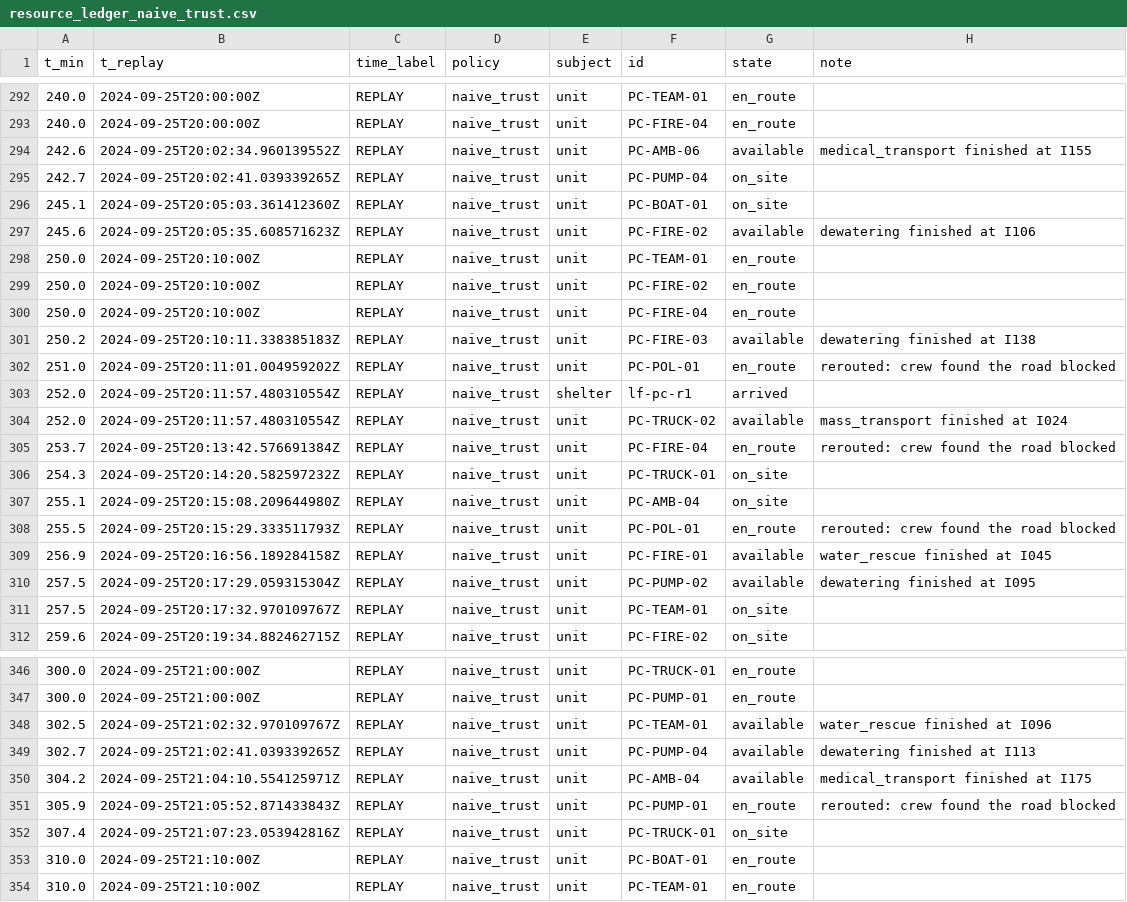
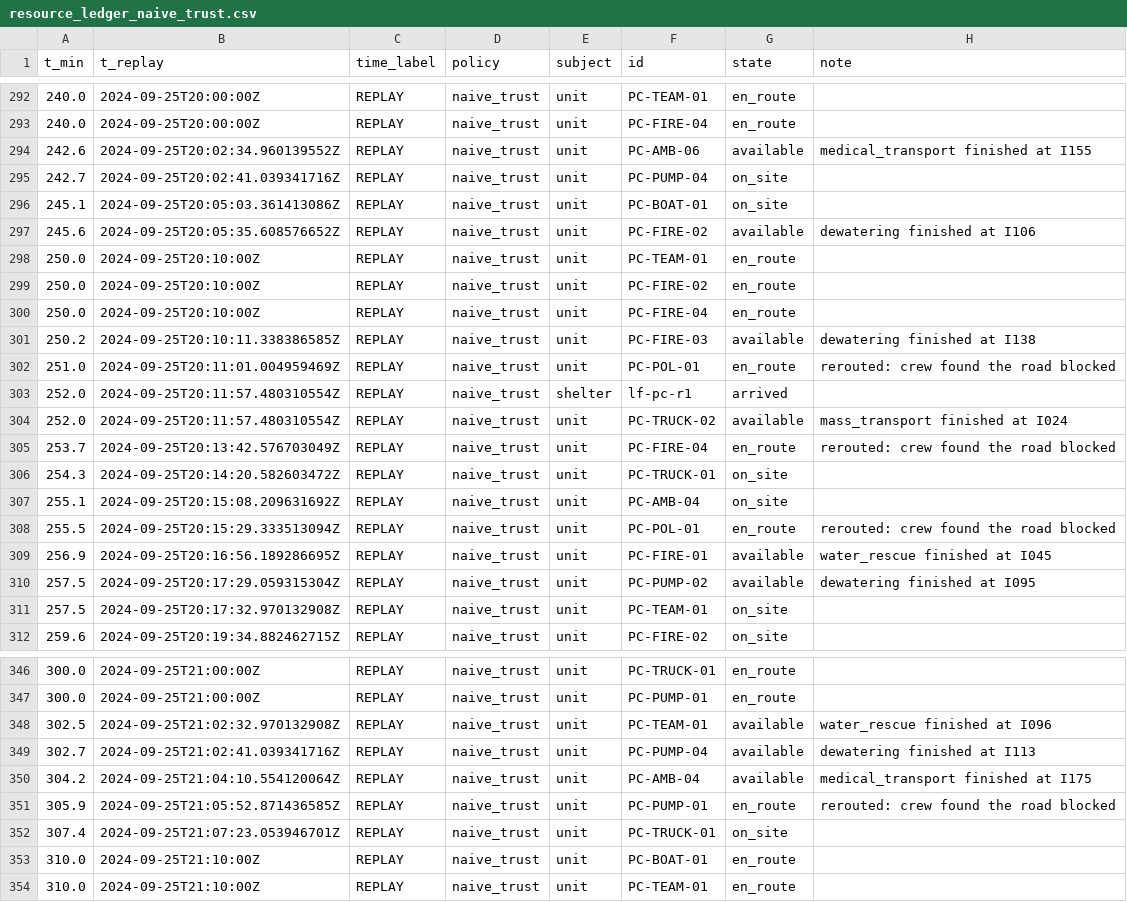
Before and after one commit to officialayush23/DisruptionOps, a CSV file: data/scenarios/conflicting_stale_reports/resource_ledger_naive_trust.csv, drawn as a sheet; only a part is shown, gaps mark what is left out; the diff covers the shown part only; the diff names each change by its address in the sheet, - before the commit and + after, or states it on an @@ line.

```diff
--- a/data/scenarios/conflicting_stale_reports/resource_ledger_naive_trust.csv
+++ b/data/scenarios/conflicting_stale_reports/resource_ledger_naive_trust.csv
-B295 (t_replay): 2024-09-25T20:02:41.039339265Z
+B295 (t_replay): 2024-09-25T20:02:41.039341716Z
-B296 (t_replay): 2024-09-25T20:05:03.361412360Z
+B296 (t_replay): 2024-09-25T20:05:03.361413086Z
-B297 (t_replay): 2024-09-25T20:05:35.608571623Z
+B297 (t_replay): 2024-09-25T20:05:35.608576652Z
-B301 (t_replay): 2024-09-25T20:10:11.338385183Z
+B301 (t_replay): 2024-09-25T20:10:11.338386585Z
-B302 (t_replay): 2024-09-25T20:11:01.004959202Z
+B302 (t_replay): 2024-09-25T20:11:01.004959469Z
-B305 (t_replay): 2024-09-25T20:13:42.576691384Z
+B305 (t_replay): 2024-09-25T20:13:42.576703049Z
-B306 (t_replay): 2024-09-25T20:14:20.582597232Z
+B306 (t_replay): 2024-09-25T20:14:20.582603472Z
-B307 (t_replay): 2024-09-25T20:15:08.209644980Z
+B307 (t_replay): 2024-09-25T20:15:08.209631692Z
-B308 (t_replay): 2024-09-25T20:15:29.333511793Z
+B308 (t_replay): 2024-09-25T20:15:29.333513094Z
-B309 (t_replay): 2024-09-25T20:16:56.189284158Z
+B309 (t_replay): 2024-09-25T20:16:56.189286695Z
-B311 (t_replay): 2024-09-25T20:17:32.970109767Z
+B311 (t_replay): 2024-09-25T20:17:32.970132908Z
-B348 (t_replay): 2024-09-25T21:02:32.970109767Z
+B348 (t_replay): 2024-09-25T21:02:32.970132908Z
-B349 (t_replay): 2024-09-25T21:02:41.039339265Z
+B349 (t_replay): 2024-09-25T21:02:41.039341716Z
-B350 (t_replay): 2024-09-25T21:04:10.554125971Z
+B350 (t_replay): 2024-09-25T21:04:10.554120064Z
-B351 (t_replay): 2024-09-25T21:05:52.871433843Z
+B351 (t_replay): 2024-09-25T21:05:52.871436585Z
-B352 (t_replay): 2024-09-25T21:07:23.053942816Z
+B352 (t_replay): 2024-09-25T21:07:23.053946701Z
```
Also changed, not shown: 132 edited cells elsewhere in this file, data/scenarios/conflicting_stale_reports/route_checks_naive_trust.csv, data/scenarios/insufficient_capacity/dispatch_log_predicted.csv, 31 other files.
